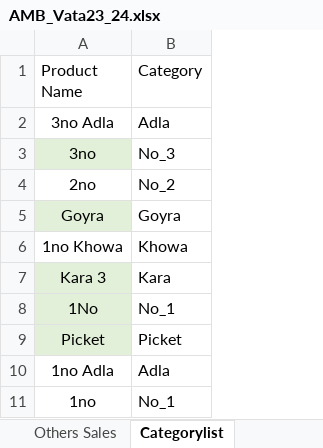
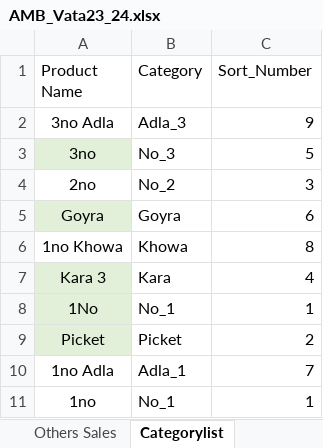
Before and after one commit to RoyDip-Shuvo/BrickField-Sales-Cost-Tracking-Dashboard, an Excel workbook: AMB_Vata23_24.xlsx, sheet Categorylist, drawn as a sheet; values as stored, in another font and other column widths than the file's, no borders; table styles not drawn; the diff names each change by its address in the sheet, - before the commit and + after, or states it on an @@ line.

```diff
--- a/AMB_Vata23_24.xlsx (sheet Categorylist)
+++ b/AMB_Vata23_24.xlsx (sheet Categorylist)
+column C (Sort_Number), rows 2-11: 9 | 5 | 3 | 6 | 8 | 4 | 1 | 2 | 7 | 1
-B2 (Category): Adla
+B2 (Category): Adla_3
-B10 (Category): Adla
+B10 (Category): Adla_1
```
Also changed, not shown: sheet Brick_Salse_Sheet, sheet Unload_Sheet, sheet Kacha&Load_Sheet, sheet Daily Cash Book, 3 other files.
